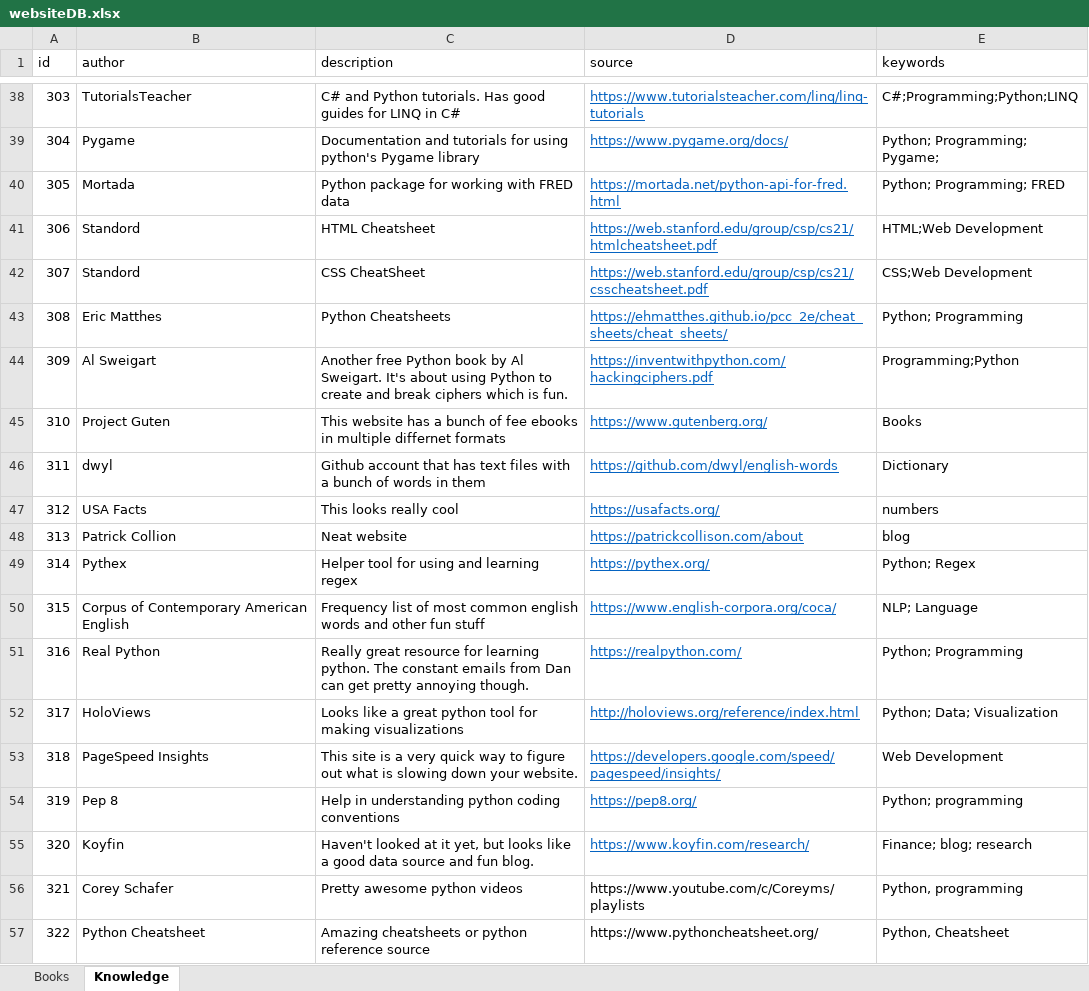
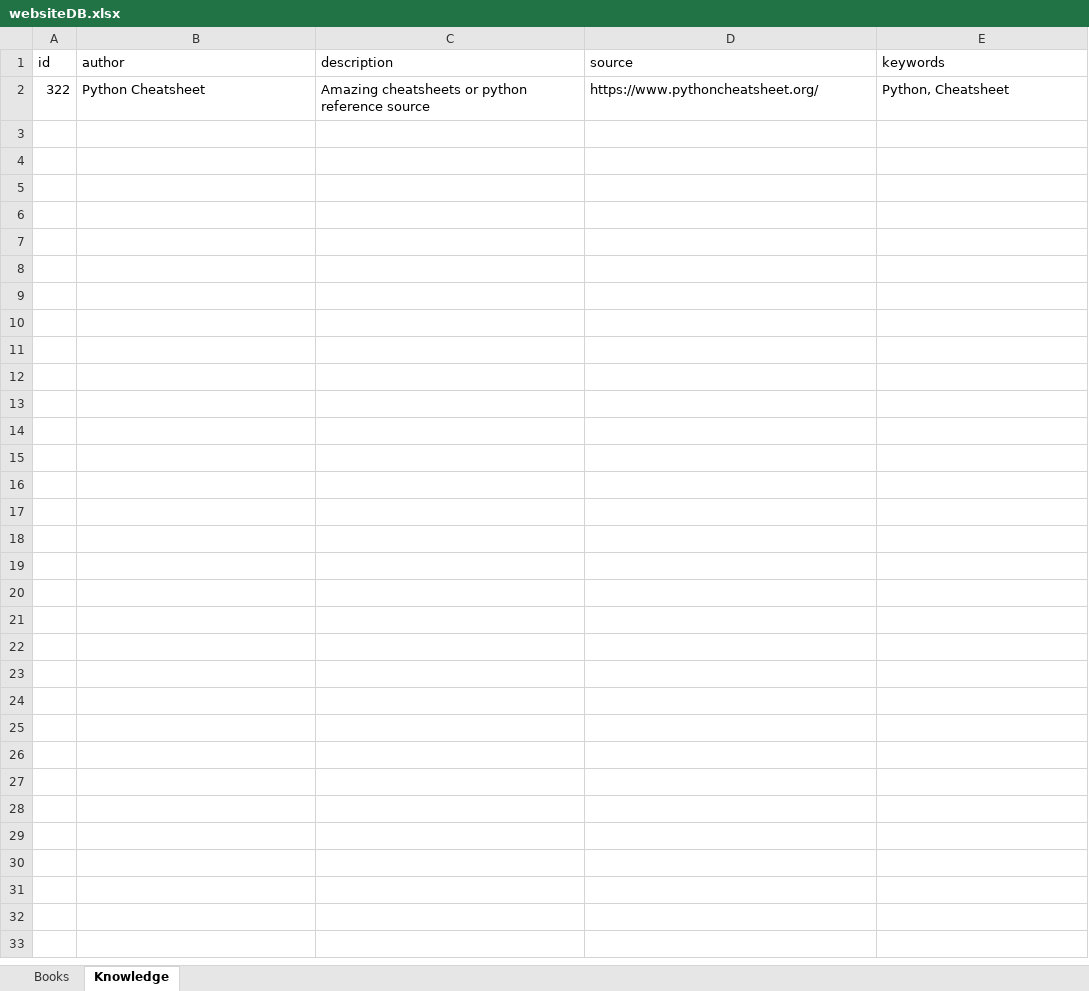
Before and after one commit to Brandt-moreThan4/MySite, an Excel workbook: MySite/blog/data/data_dump/websiteDB.xlsx, sheet Knowledge, drawn as a sheet; only a part is shown, gaps mark what is left out; values as stored, in another font and other column widths than the file's, no borders; the diff covers the shown part only; the diff names each change by its address in the sheet, - before the commit and + after, or states it on an @@ line.

```diff
--- a/MySite/blog/data/data_dump/websiteDB.xlsx (sheet Knowledge)
+++ b/MySite/blog/data/data_dump/websiteDB.xlsx (sheet Knowledge)
-row 38: 303 | TutorialsTeacher | C# and Python tutorials. Has good guides for LINQ in C# | https://www.tutorialsteacher.com/linq/linq-tutorials | C#;Programming;Python;LINQ
-row 39: 304 | Pygame | Documentation and tutorials for using python's Pygame library | https://www.pygame.org/docs/ | Python; Programming; Pygame;
-row 40: 305 | Mortada | Python package for working with FRED data | https://mortada.net/python-api-for-fred.html | Python; Programming; FRED
-row 41: 306 | Standord | HTML Cheatsheet | https://web.stanford.edu/group/csp/cs21/htmlcheatsheet.pdf | HTML;Web Development
-row 42: 307 | Standord | CSS CheatSheet | https://web.stanford.edu/group/csp/cs21/csscheatsheet.pdf | CSS;Web Development
-row 43: 308 | Eric Matthes | Python Cheatsheets | https://ehmatthes.github.io/pcc_2e/cheat_sheets/cheat_sheets/ | Python; Programming
-row 44: 309 | Al Sweigart | Another free Python book by Al Sweigart. It's about using Python to create and break ciphers which is fun. | https://inventwithpython.com/hackingciphers.pdf | Programming;Python
-row 45: 310 | Project Guten | This website has a bunch of fee ebooks in multiple differnet formats | https://www.gutenberg.org/ | Books
-row 46: 311 | dwyl | Github account that has text files with a bunch of words in them | https://github.com/dwyl/english-words | Dictionary
-row 47: 312 | USA Facts | This looks really cool | https://usafacts.org/ | numbers
-row 48: 313 | Patrick Collion | Neat website | https://patrickcollison.com/about | blog
-row 49: 314 | Pythex | Helper tool for using and learning regex | https://pythex.org/ | Python; Regex
-row 50: 315 | Corpus of Contemporary American English | Frequency list of most common english words and other fun stuff | https://www.english-corpora.org/coca/ | NLP; Language
-row 51: 316 | Real Python | Really great resource for learning python. The constant emails from Dan can get pretty annoying though. | https://realpython.com/ | Python; Programming
-row 52: 317 | HoloViews | Looks like a great python tool for making visualizations | http://holoviews.org/reference/index.html | Python; Data; Visualization
-row 53: 318 | PageSpeed Insights | This site is a very quick way to figure out what is slowing down your website. | https://developers.google.com/speed/pagespeed/insights/ | Web Development
-row 54: 319 | Pep 8 | Help in understanding python coding conventions | https://pep8.org/ | Python; programming
-row 55: 320 | Koyfin | Haven't looked at it yet, but looks like a good data source and fun blog. | https://www.koyfin.com/research/ | Finance; blog; research
-row 56: 321 | Corey Schafer | Pretty awesome python videos | https://www.youtube.com/c/Coreyms/playlists | Python, programming
```
Also changed, not shown: 36 removed rows elsewhere in this sheet, sheet Books, 9 other files.
